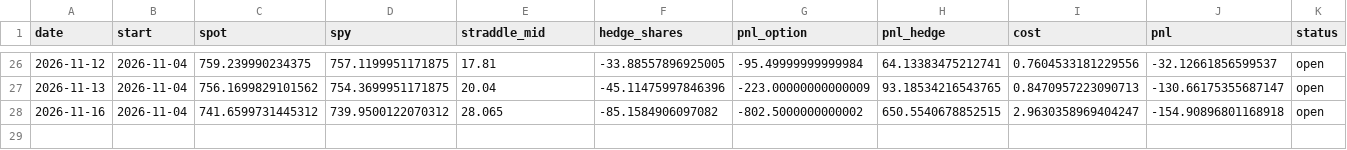
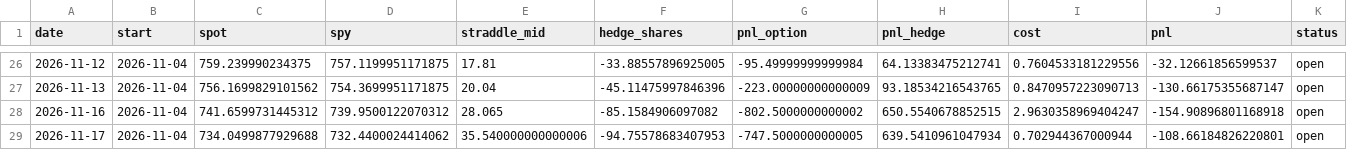
Before and after one commit to kelvinhe724/quant-projects, a CSV file: vol-risk-premium/reports/forward/marks.csv, drawn as a sheet; only a part is shown, gaps mark what is left out; the diff names each change by its address in the sheet, - before the commit and + after, or states it on an @@ line.

Commit message:
evidence: nightly reports 2026-11-18

```diff
--- a/vol-risk-premium/reports/forward/marks.csv
+++ b/vol-risk-premium/reports/forward/marks.csv
+row 29: 2026-11-17 | 2026-11-04 | 734.0499877929688 | 732.4400024414062 | 35.540000000000006 | -94.75578683407953 | -747.5000000000005 | 639.5410961047934 | 0.702944367000944 | -108.66184826220801 | open
```
Also changed, not shown: options-collector/reports/atm_by_expiry.csv, options-collector/reports/horizons_latest.csv, 3 other files.
